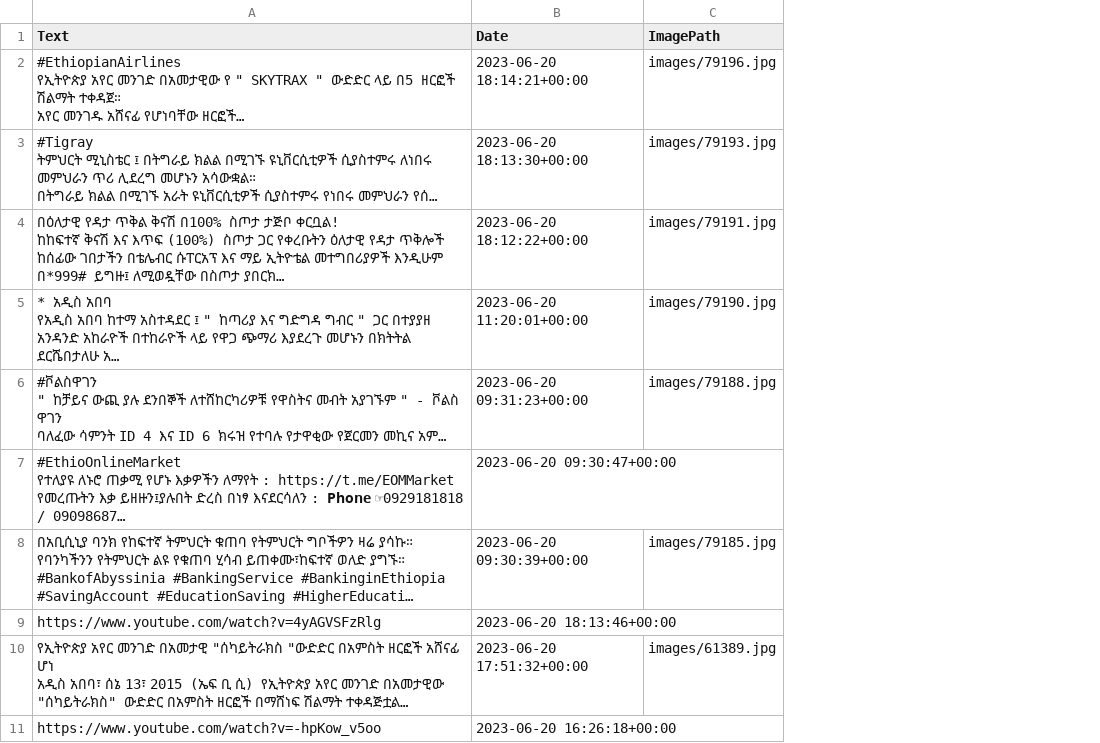
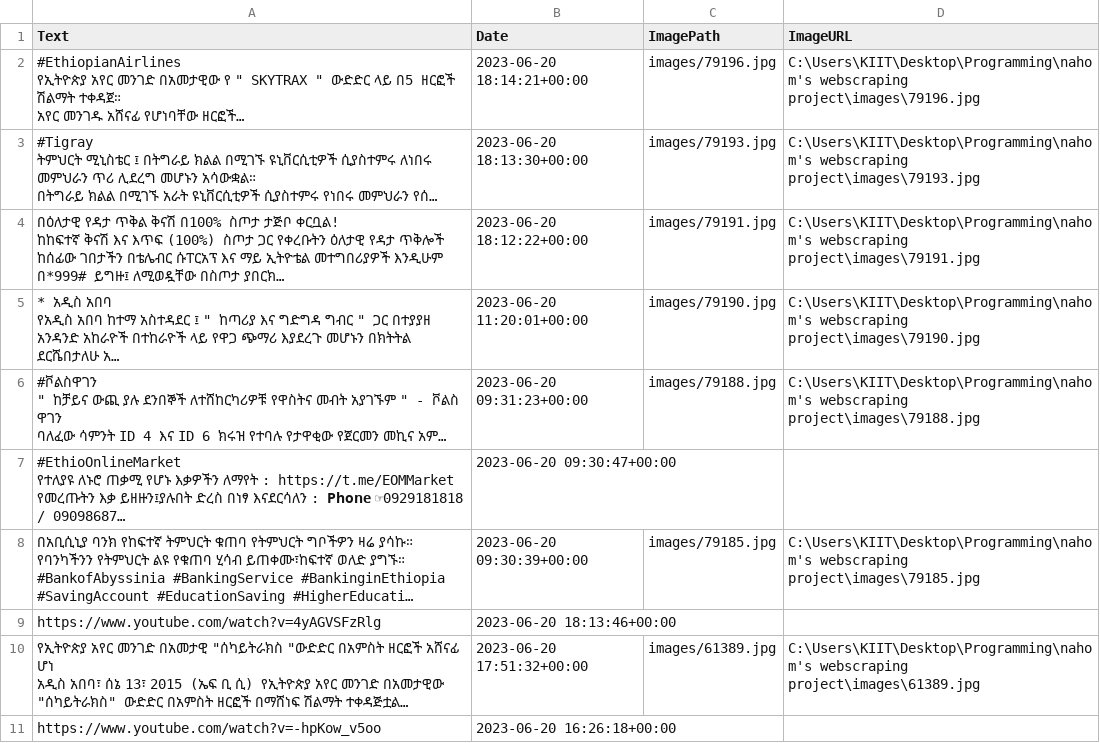
Before and after one commit to kidusabe1/news-website-, a CSV file: telegram_data.csv, drawn as a sheet; only a part is shown; long unchanged cells end in …; the diff names each change by its address in the sheet, - before the commit and + after, or states it on an @@ line.

```diff
--- a/telegram_data.csv
+++ b/telegram_data.csv
+column D (ImageURL), rows 2-10: C:\Users\KIIT\Desktop\Programming\nahom's webscraping project\images\79196.jpg | C:\Users\KIIT\Desktop\Programming\nahom's webscraping project\images\79193.jpg | C:\Users\KIIT\Desktop\Programming\nahom's webscraping project\images\79191.jpg | C:\Users\KIIT\Desktop\Programming\nahom's webscraping project\images\79190.jpg | C:\Users\KIIT\Desktop\Programming\nahom's webscraping project\images\79188.jpg |  | C:\Users\KIIT\Desktop\Programming\nahom's webscraping project\images\79185.jpg |  | C:\Users\KIIT\Desktop\Programming\nahom's webscraping project\images\61389.jpg
```
Also changed, not shown: 3 other files.
